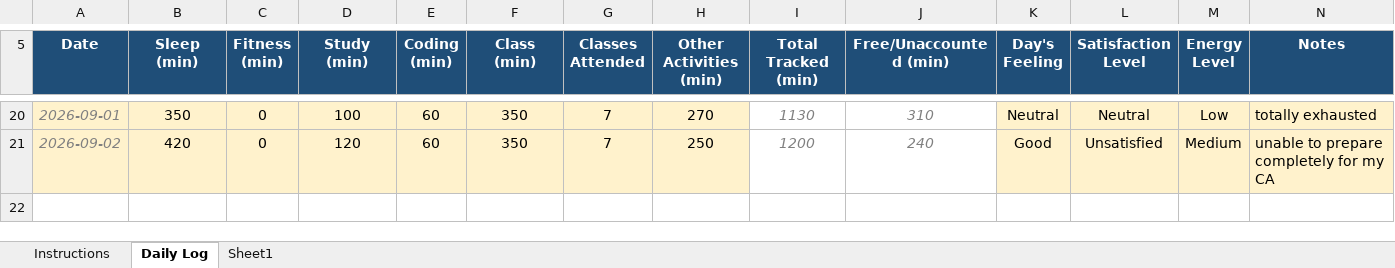
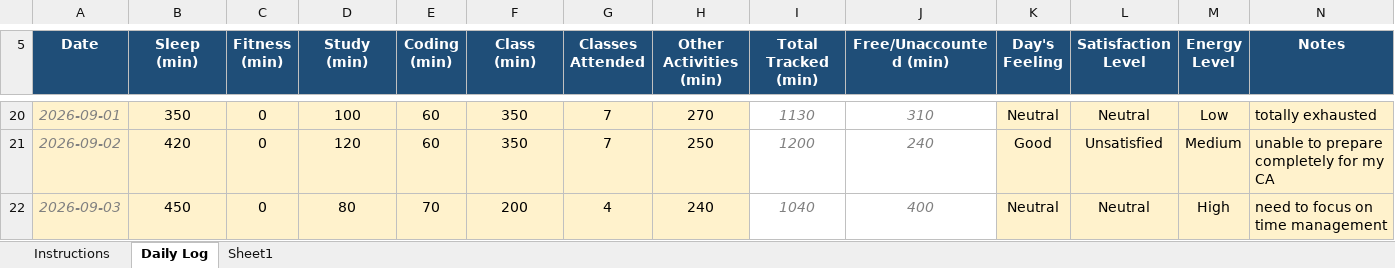
Before and after one commit to joshimehul859/CAP-776, an Excel workbook: 12625080.xlsx, sheet Daily Log, drawn as a sheet; only a part is shown, gaps mark what is left out; values as stored, in another font and other column widths than the file's, no borders; conditional formats not drawn; the diff names each change by its address in the sheet, - before the commit and + after, or states it on an @@ line.

Commit message:
commit

```diff
--- a/12625080.xlsx (sheet Daily Log)
+++ b/12625080.xlsx (sheet Daily Log)
+row 22: 2026-09-03 | 450 | 0 | 80 | 70 | 200 | 4 | 240 | 1040 | 400 | Neutral | Neutral | High | need to focus on time management
```
